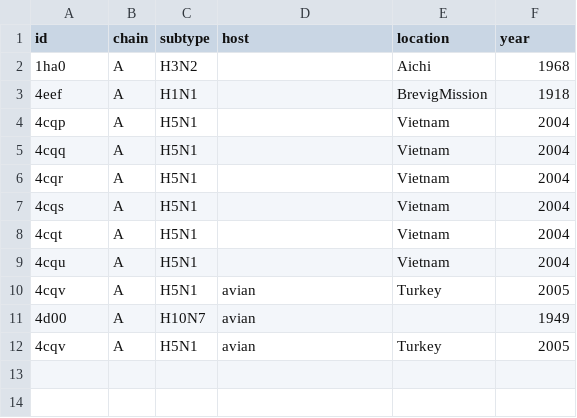
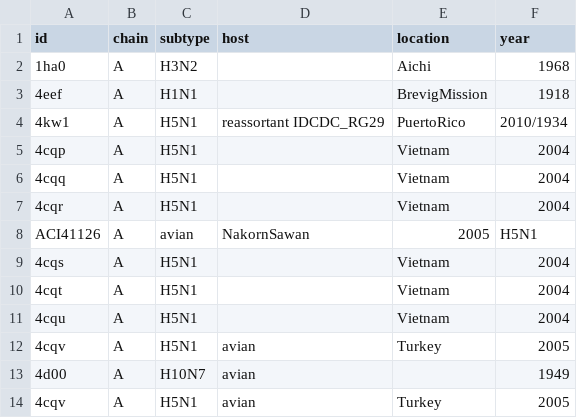
Before and after one commit to gmazz/BioInfoTools, a CSV file: GeoLocation/test.csv, drawn as a sheet; the diff names each change by its address in the sheet, - before the commit and + after, or states it on an @@ line.

```diff
--- a/GeoLocation/test.csv
+++ b/GeoLocation/test.csv
+row 4: 4kw1 | A | H5N1 | reassortant IDCDC_RG29 | PuertoRico | 2010/1934
+row 8: ACI41126 | A | avian | NakornSawan | 2005 | H5N1
```
Also changed, not shown: GeoLocation/models_metadata.csv, 4 other files.
